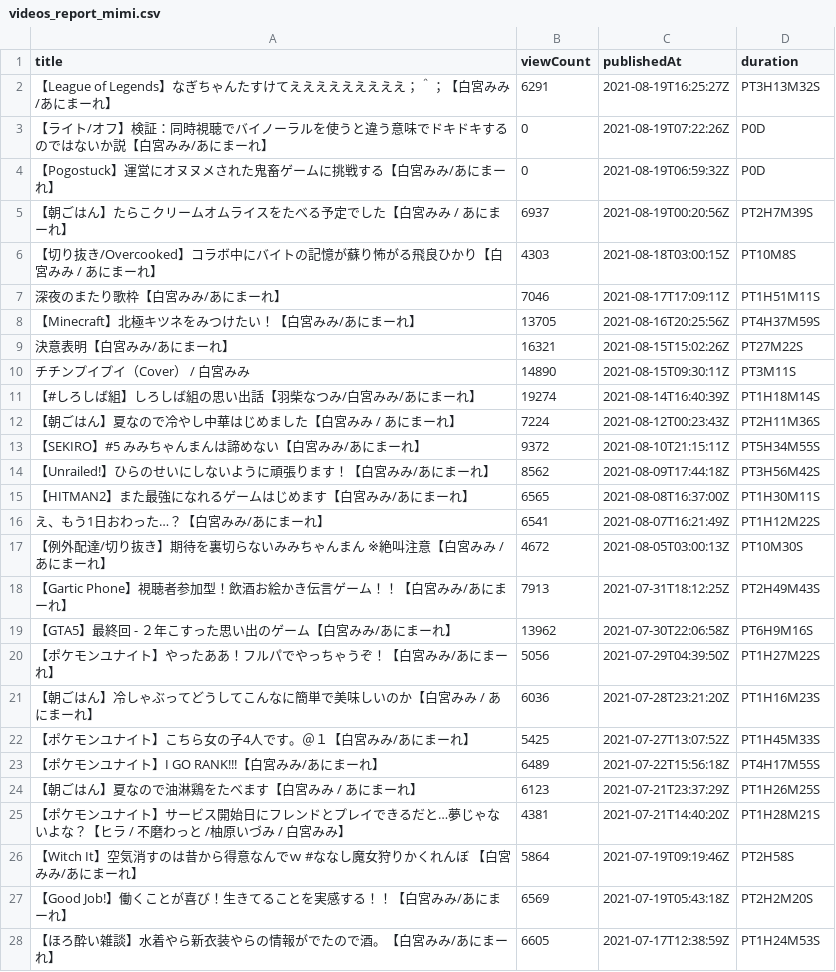
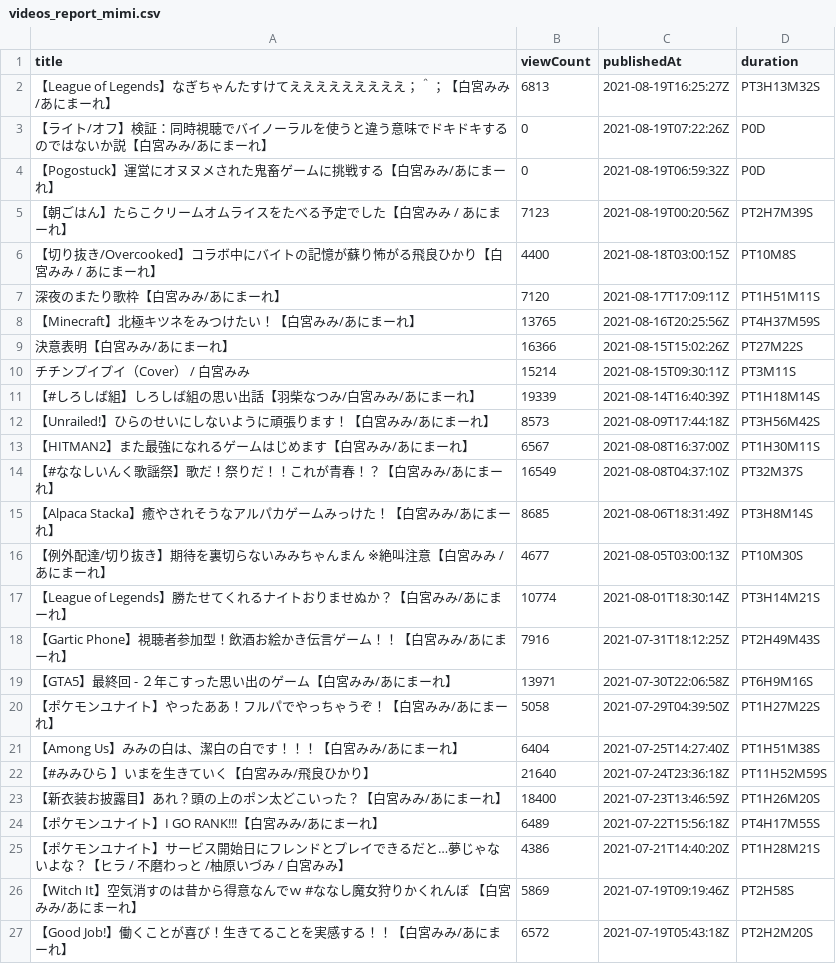
Before and after one commit to publictrain/oshihuya, a CSV file: videos_report_mimi.csv, drawn as a sheet; only a part is shown; the diff covers the shown part only.

```diff
--- a/videos_report_mimi.csv
+++ b/videos_report_mimi.csv
@@ -1,28 +1,27 @@
 title,viewCount,publishedAt,duration
-【League of Legends】なぎちゃんたすけてえええええええええ；＾；【白宮みみ/あにまーれ】,6291,2021-08-19T16:25:27Z,PT3H13M32S
+【League of Legends】なぎちゃんたすけてえええええええええ；＾；【白宮みみ/あにまーれ】,6813,2021-08-19T16:25:27Z,PT3H13M32S
 【ライト/オフ】検証：同時視聴でバイノーラルを使うと違う意味でドキドキするのではないか説【白宮みみ/あにまーれ】,0,2021-08-19T07:22:26Z,P0D
 【Pogostuck】運営にオヌヌメされた鬼畜ゲームに挑戦する【白宮みみ/あにまーれ】,0,2021-08-19T06:59:32Z,P0D
-【朝ごはん】たらこクリームオムライスをたべる予定でした【白宮みみ / あにまーれ】,6937,2021-08-19T00:20:56Z,PT2H7M39S
-【切り抜き/Overcooked】コラボ中にバイトの記憶が蘇り怖がる飛良ひかり【白宮みみ / あにまーれ】,4303,2021-08-18T03:00:15Z,PT10M8S
-深夜のまたり歌枠【白宮みみ/あにまーれ】,7046,2021-08-17T17:09:11Z,PT1H51M11S
-【Minecraft】北極キツネをみつけたい！【白宮みみ/あにまーれ】,13705,2021-08-16T20:25:56Z,PT4H37M59S
-決意表明【白宮みみ/あにまーれ】,16321,2021-08-15T15:02:26Z,PT27M22S
-チチンプイプイ（Cover） / 白宮みみ,14890,2021-08-15T09:30:11Z,PT3M11S
-【#しろしば組】しろしば組の思い出話【羽柴なつみ/白宮みみ/あにまーれ】,19274,2021-08-14T16:40:39Z,PT1H18M14S
-【朝ごはん】夏なので冷やし中華はじめました【白宮みみ / あにまーれ】,7224,2021-08-12T00:23:43Z,PT2H11M36S
-【SEKIRO】#5 みみちゃんまんは諦めない【白宮みみ/あにまーれ】,9372,2021-08-10T21:15:11Z,PT5H34M55S
-【Unrailed!】ひらのせいにしないように頑張ります！【白宮みみ/あにまーれ】,8562,2021-08-09T17:44:18Z,PT3H56M42S
-【HITMAN2】また最強になれるゲームはじめます【白宮みみ/あにまーれ】,6565,2021-08-08T16:37:00Z,PT1H30M11S
-え、もう1日おわった…？【白宮みみ/あにまーれ】,6541,2021-08-07T16:21:49Z,PT1H12M22S
-【例外配達/切り抜き】期待を裏切らないみみちゃんまん ※絶叫注意【白宮みみ / あにまーれ】,4672,2021-08-05T03:00:13Z,PT10M30S
-【Gartic Phone】視聴者参加型！飲酒お絵かき伝言ゲーム！！【白宮みみ/あにまーれ】,7913,2021-07-31T18:12:25Z,PT2H49M43S
-【GTA5】最終回 - ２年こすった思い出のゲーム【白宮みみ/あにまーれ】,13962,2021-07-30T22:06:58Z,PT6H9M16S
-【ポケモンユナイト】やったああ！フルパでやっちゃうぞ！【白宮みみ/あにまーれ】,5056,2021-07-29T04:39:50Z,PT1H27M22S
-【朝ごはん】冷しゃぶってどうしてこんなに簡単で美味しいのか【白宮みみ / あにまーれ】,6036,2021-07-28T23:21:20Z,PT1H16M23S
-【ポケモンユナイト】こちら女の子4人です。＠１【白宮みみ/あにまーれ】,5425,2021-07-27T13:07:52Z,PT1H45M33S
+【朝ごはん】たらこクリームオムライスをたべる予定でした【白宮みみ / あにまーれ】,7123,2021-08-19T00:20:56Z,PT2H7M39S
+【切り抜き/Overcooked】コラボ中にバイトの記憶が蘇り怖がる飛良ひかり【白宮みみ / あにまーれ】,4400,2021-08-18T03:00:15Z,PT10M8S
+深夜のまたり歌枠【白宮みみ/あにまーれ】,7120,2021-08-17T17:09:11Z,PT1H51M11S
+【Minecraft】北極キツネをみつけたい！【白宮みみ/あにまーれ】,13765,2021-08-16T20:25:56Z,PT4H37M59S
+決意表明【白宮みみ/あにまーれ】,16366,2021-08-15T15:02:26Z,PT27M22S
+チチンプイプイ（Cover） / 白宮みみ,15214,2021-08-15T09:30:11Z,PT3M11S
+【#しろしば組】しろしば組の思い出話【羽柴なつみ/白宮みみ/あにまーれ】,19339,2021-08-14T16:40:39Z,PT1H18M14S
+【Unrailed!】ひらのせいにしないように頑張ります！【白宮みみ/あにまーれ】,8573,2021-08-09T17:44:18Z,PT3H56M42S
+【HITMAN2】また最強になれるゲームはじめます【白宮みみ/あにまーれ】,6567,2021-08-08T16:37:00Z,PT1H30M11S
+【#ななしいんく歌謡祭】歌だ！祭りだ！！これが青春！？【白宮みみ/あにまーれ】,16549,2021-08-08T04:37:10Z,PT32M37S
+【Alpaca Stacka】癒やされそうなアルパカゲームみっけた！【白宮みみ/あにまーれ】,8685,2021-08-06T18:31:49Z,PT3H8M14S
+【例外配達/切り抜き】期待を裏切らないみみちゃんまん ※絶叫注意【白宮みみ / あにまーれ】,4677,2021-08-05T03:00:13Z,PT10M30S
+【League of Legends】勝たせてくれるナイトおりませぬか？【白宮みみ/あにまーれ】,10774,2021-08-01T18:30:14Z,PT3H14M21S
+【Gartic Phone】視聴者参加型！飲酒お絵かき伝言ゲーム！！【白宮みみ/あにまーれ】,7916,2021-07-31T18:12:25Z,PT2H49M43S
+【GTA5】最終回 - ２年こすった思い出のゲーム【白宮みみ/あにまーれ】,13971,2021-07-30T22:06:58Z,PT6H9M16S
+【ポケモンユナイト】やったああ！フルパでやっちゃうぞ！【白宮みみ/あにまーれ】,5058,2021-07-29T04:39:50Z,PT1H27M22S
+【Among Us】みみの白は、潔白の白です！！！【白宮みみ/あにまーれ】,6404,2021-07-25T14:27:40Z,PT1H51M38S
+【#みみひら 】いまを生きていく【白宮みみ/飛良ひかり】,21640,2021-07-24T23:36:18Z,PT11H52M59S
+【新衣装お披露目】あれ？頭の上のポン太どこいった？【白宮みみ/あにまーれ】,18400,2021-07-23T13:46:59Z,PT1H26M20S
 【ポケモンユナイト】I GO RANK!!!【白宮みみ/あにまーれ】,6489,2021-07-22T15:56:18Z,PT4H17M55S
-【朝ごはん】夏なので油淋鶏をたべます【白宮みみ / あにまーれ】,6123,2021-07-21T23:37:29Z,PT1H26M25S
-【ポケモンユナイト】サービス開始日にフレンドとプレイできるだと…夢じゃないよな？【ヒラ / 不磨わっと /柚原いづみ / 白宮みみ】,4381,2021-07-21T14:40:20Z,PT1H28M21S
-【Witch It】空気消すのは昔から得意なんでｗ #ななし魔女狩りかくれんぼ 【白宮みみ/あにまーれ】,5864,2021-07-19T09:19:46Z,PT2H58S
-【Good Job!】働くことが喜び！生きてることを実感する！！【白宮みみ/あにまーれ】,6569,2021-07-19T05:43:18Z,PT2H2M20S
-【ほろ酔い雑談】水着やら新衣装やらの情報がでたので酒。【白宮みみ/あにまーれ】,6605,2021-07-17T12:38:59Z,PT1H24M53S
+【ポケモンユナイト】サービス開始日にフレンドとプレイできるだと…夢じゃないよな？【ヒラ / 不磨わっと /柚原いづみ / 白宮みみ】,4386,2021-07-21T14:40:20Z,PT1H28M21S
+【Witch It】空気消すのは昔から得意なんでｗ #ななし魔女狩りかくれんぼ 【白宮みみ/あにまーれ】,5869,2021-07-19T09:19:46Z,PT2H58S
+【Good Job!】働くことが喜び！生きてることを実感する！！【白宮みみ/あにまーれ】,6572,2021-07-19T05:43:18Z,PT2H2M20S
```
Also changed, not shown: 9 added rows, 10 removed rows and 43 edited cells elsewhere in this file, videos_report_camomi.csv, videos_report_haneru.csv, 20 other files.
